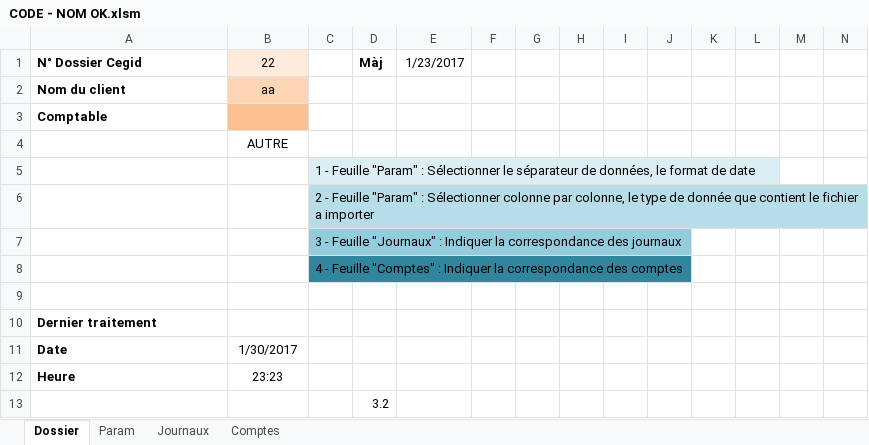
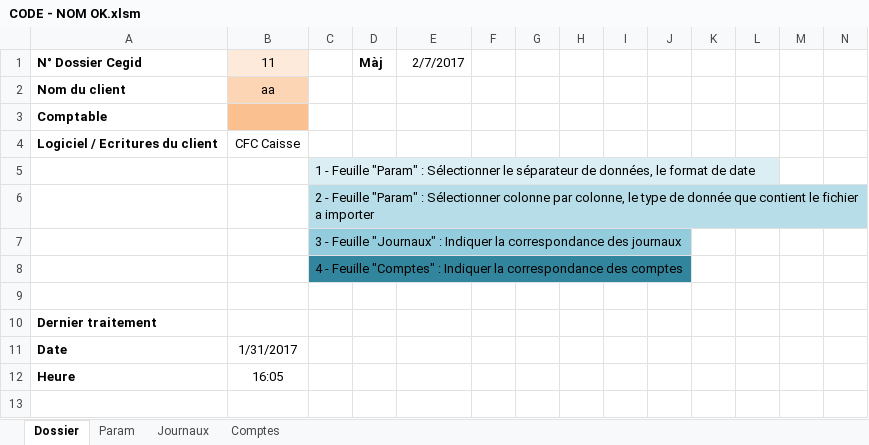
Before and after one commit to fd-devel/Importation, an Excel workbook: CODE - NOM OK.xlsm, sheet Dossier, drawn as a sheet; only a part is shown; values as stored, in another font and other column widths than the file's, no borders; charts and pictures not drawn; removed rows and columns are numbered as before the commit, all else as after; rows hold the shown columns only; the diff names each change by its address in the sheet, - before the commit and + after, or states it on an @@ line.

```diff
--- a/CODE - NOM OK.xlsm (sheet Dossier)
+++ b/CODE - NOM OK.xlsm (sheet Dossier)
-B1: 22
+B1: 11
-E1: 1/23/2017
+E1: 2/7/2017
-row 4:  | AUTRE
+row 4: Logiciel / Ecritures du client | CFC Caisse
-B11 (11): 1/30/2017
+B11 (11): 1/31/2017
-B12 (11): 23:23
+B12 (11): 16:05
-row 13:  |  |  | 3.2
```
Also changed, not shown: sheet Comptes, sheet Journaux, sheet Param, charts or pictures.
